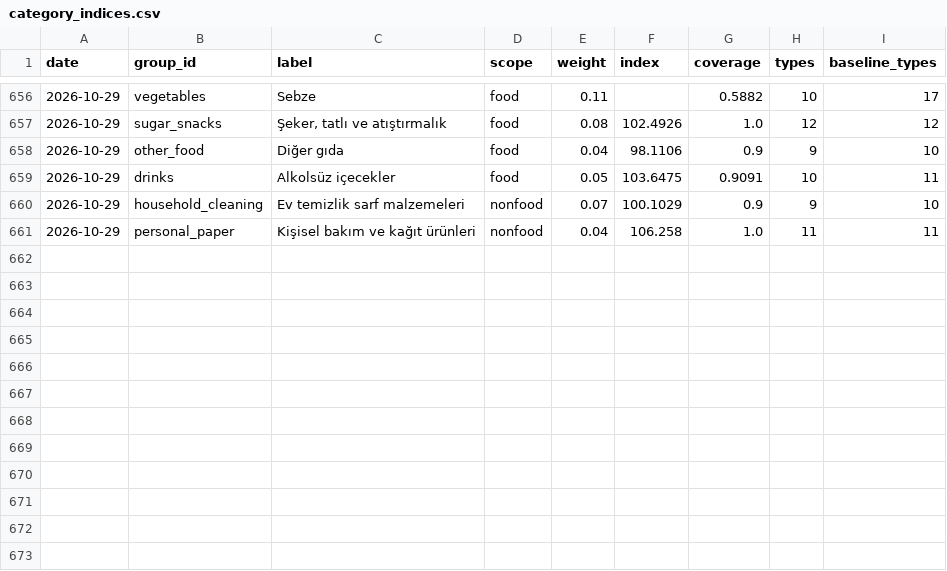
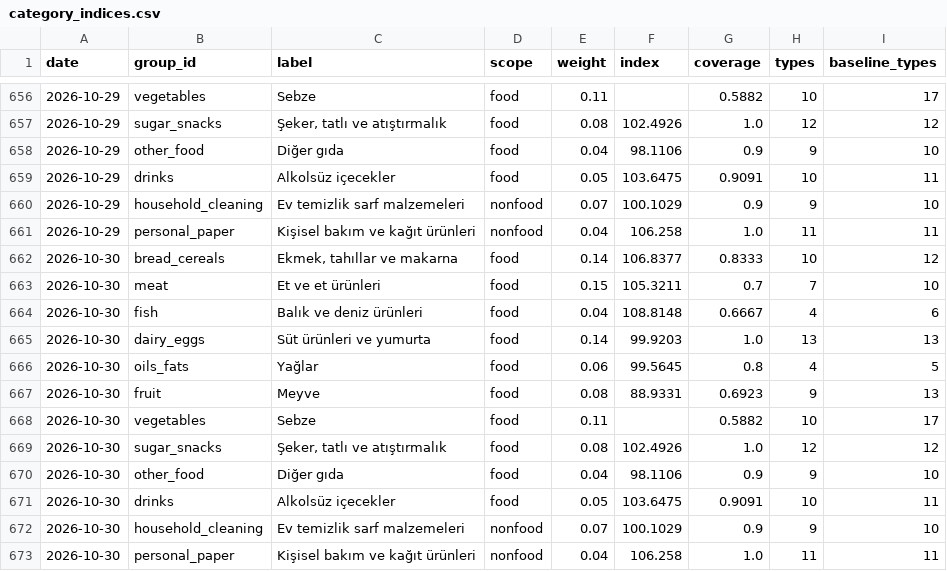
Before and after one commit to onurcan-b/acik-sepet, a CSV file: data/v0.4/category_indices.csv, drawn as a sheet; only a part is shown, gaps mark what is left out; the diff names each change by its address in the sheet, - before the commit and + after, or states it on an @@ line.

```diff
--- a/data/v0.4/category_indices.csv
+++ b/data/v0.4/category_indices.csv
+row 662: 2026-10-30 | bread_cereals | Ekmek, tahıllar ve makarna | food | 0.14 | 106.8377 | 0.8333 | 10 | 12
+row 663: 2026-10-30 | meat | Et ve et ürünleri | food | 0.15 | 105.3211 | 0.7 | 7 | 10
+row 664: 2026-10-30 | fish | Balık ve deniz ürünleri | food | 0.04 | 108.8148 | 0.6667 | 4 | 6
+row 665: 2026-10-30 | dairy_eggs | Süt ürünleri ve yumurta | food | 0.14 | 99.9203 | 1.0 | 13 | 13
+row 666: 2026-10-30 | oils_fats | Yağlar | food | 0.06 | 99.5645 | 0.8 | 4 | 5
+row 667: 2026-10-30 | fruit | Meyve | food | 0.08 | 88.9331 | 0.6923 | 9 | 13
+row 668: 2026-10-30 | vegetables | Sebze | food | 0.11 |  | 0.5882 | 10 | 17
+row 669: 2026-10-30 | sugar_snacks | Şeker, tatlı ve atıştırmalık | food | 0.08 | 102.4926 | 1.0 | 12 | 12
+row 670: 2026-10-30 | other_food | Diğer gıda | food | 0.04 | 98.1106 | 0.9 | 9 | 10
+row 671: 2026-10-30 | drinks | Alkolsüz içecekler | food | 0.05 | 103.6475 | 0.9091 | 10 | 11
+row 672: 2026-10-30 | household_cleaning | Ev temizlik sarf malzemeleri | nonfood | 0.07 | 100.1029 | 0.9 | 9 | 10
+row 673: 2026-10-30 | personal_paper | Kişisel bakım ve kağıt ürünleri | nonfood | 0.04 | 106.258 | 1.0 | 11 | 11
```
Also changed, not shown: data/v0.4/index.csv, 18 other files.
